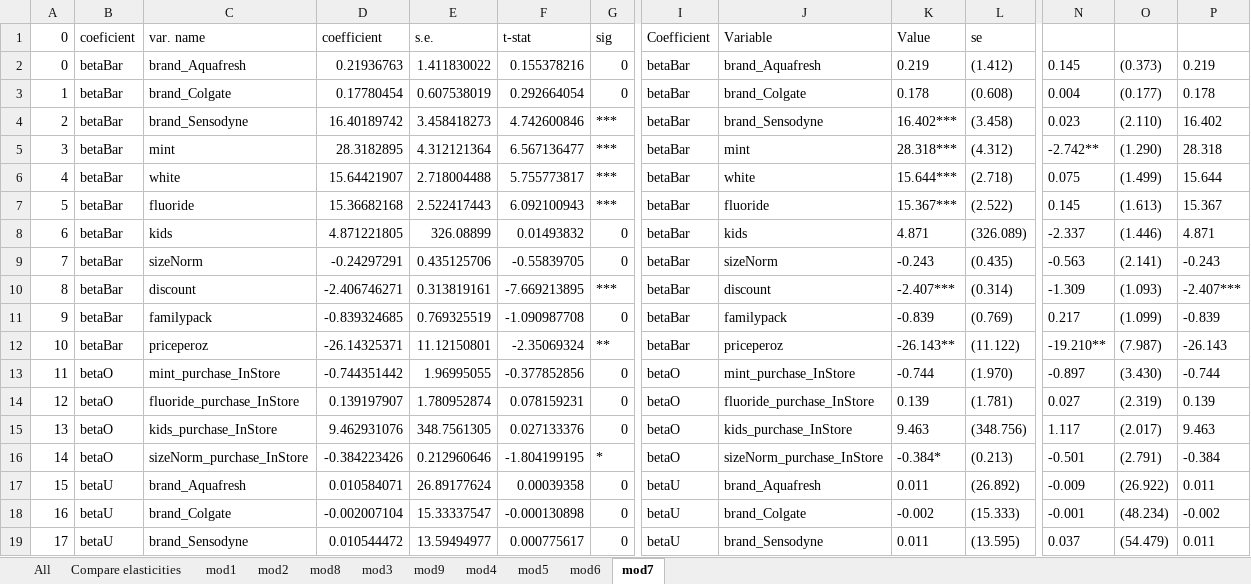
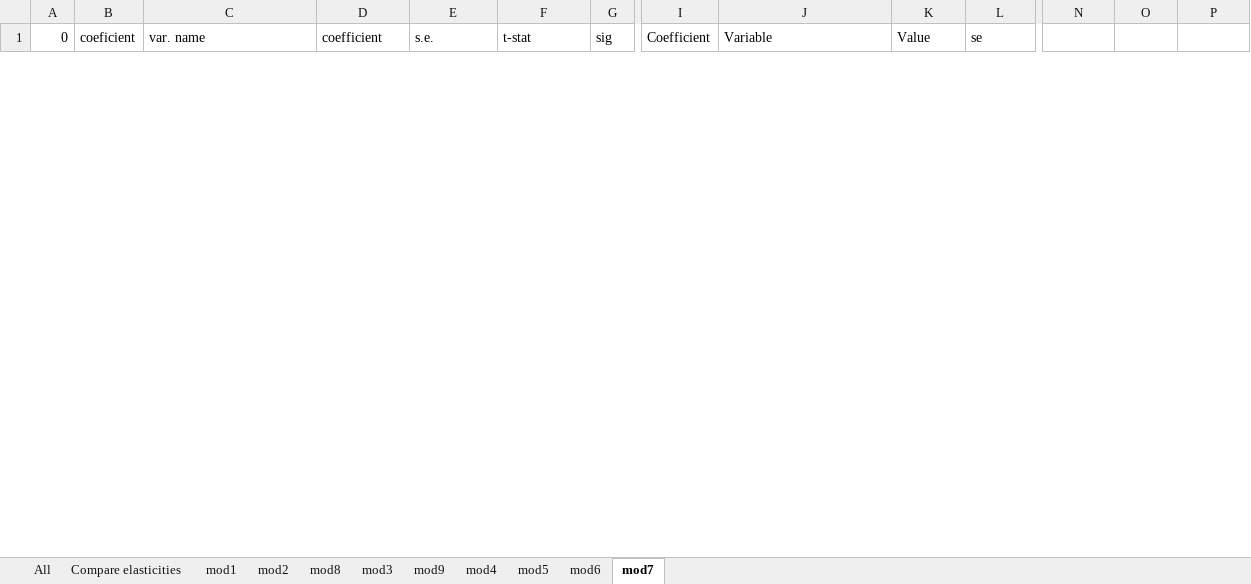
Before and after one commit to robamadour/ps2_IO2, an Excel workbook: outputs/Tables_format.xlsx, sheet mod7, drawn as a sheet; only a part is shown, gaps mark what is left out; values as stored, in another font and other column widths than the file's, no borders; removed rows and columns are numbered as before the commit, all else as after; rows hold the shown columns only; the diff covers the shown part only; the diff names each change by its address in the sheet, - before the commit and + after, or states it on an @@ line.

```diff
--- a/outputs/Tables_format.xlsx (sheet mod7)
+++ b/outputs/Tables_format.xlsx (sheet mod7)
-row 2: 0 | betaBar | brand_Aquafresh | 0.21936763 | 1.411830022 | 0.155378216 | 0 | betaBar | brand_Aquafresh | 0.219 | (1.412) | 0.145 | (0.373) | 0.219
-row 3: 1 | betaBar | brand_Colgate | 0.17780454 | 0.607538019 | 0.292664054 | 0 | betaBar | brand_Colgate | 0.178 | (0.608) | 0.004 | (0.177) | 0.178
-row 4: 2 | betaBar | brand_Sensodyne | 16.40189742 | 3.458418273 | 4.742600846 | *** | betaBar | brand_Sensodyne | 16.402*** | (3.458) | 0.023 | (2.110) | 16.402
-row 5: 3 | betaBar | mint | 28.3182895 | 4.312121364 | 6.567136477 | *** | betaBar | mint | 28.318*** | (4.312) | -2.742** | (1.290) | 28.318
-row 6: 4 | betaBar | white | 15.64421907 | 2.718004488 | 5.755773817 | *** | betaBar | white | 15.644*** | (2.718) | 0.075 | (1.499) | 15.644
-row 7: 5 | betaBar | fluoride | 15.36682168 | 2.522417443 | 6.092100943 | *** | betaBar | fluoride | 15.367*** | (2.522) | 0.145 | (1.613) | 15.367
-row 8: 6 | betaBar | kids | 4.871221805 | 326.08899 | 0.01493832 | 0 | betaBar | kids | 4.871 | (326.089) | -2.337 | (1.446) | 4.871
-row 9: 7 | betaBar | sizeNorm | -0.24297291 | 0.435125706 | -0.55839705 | 0 | betaBar | sizeNorm | -0.243 | (0.435) | -0.563 | (2.141) | -0.243
-row 10: 8 | betaBar | discount | -2.406746271 | 0.313819161 | -7.669213895 | *** | betaBar | discount | -2.407*** | (0.314) | -1.309 | (1.093) | -2.407***
-row 11: 9 | betaBar | familypack | -0.839324685 | 0.769325519 | -1.090987708 | 0 | betaBar | familypack | -0.839 | (0.769) | 0.217 | (1.099) | -0.839
-row 12: 10 | betaBar | priceperoz | -26.14325371 | 11.12150801 | -2.35069324 | ** | betaBar | priceperoz | -26.143** | (11.122) | -19.210** | (7.987) | -26.143
-row 13: 11 | betaO | mint_purchase_InStore | -0.744351442 | 1.96995055 | -0.377852856 | 0 | betaO | mint_purchase_InStore | -0.744 | (1.970) | -0.897 | (3.430) | -0.744
-row 14: 12 | betaO | fluoride_purchase_InStore | 0.139197907 | 1.780952874 | 0.078159231 | 0 | betaO | fluoride_purchase_InStore | 0.139 | (1.781) | 0.027 | (2.319) | 0.139
-row 15: 13 | betaO | kids_purchase_InStore | 9.462931076 | 348.7561305 | 0.027133376 | 0 | betaO | kids_purchase_InStore | 9.463 | (348.756) | 1.117 | (2.017) | 9.463
-row 16: 14 | betaO | sizeNorm_purchase_InStore | -0.384223426 | 0.212960646 | -1.804199195 | * | betaO | sizeNorm_purchase_InStore | -0.384* | (0.213) | -0.501 | (2.791) | -0.384
-row 17: 15 | betaU | brand_Aquafresh | 0.010584071 | 26.89177624 | 0.00039358 | 0 | betaU | brand_Aquafresh | 0.011 | (26.892) | -0.009 | (26.922) | 0.011
-row 18: 16 | betaU | brand_Colgate | -0.002007104 | 15.33337547 | -0.000130898 | 0 | betaU | brand_Colgate | -0.002 | (15.333) | -0.001 | (48.234) | -0.002
-row 19: 17 | betaU | brand_Sensodyne | 0.010544472 | 13.59494977 | 0.000775617 | 0 | betaU | brand_Sensodyne | 0.011 | (13.595) | 0.037 | (54.479) | 0.011
```
Also changed, not shown: 28 added rows elsewhere in this sheet, sheet Compare elasticities, sheet mod6, sheet mod4, sheet All, sheet mod3, sheet mod9, 2 more sheets, formulas that keep their value, hidden cells, charts or pictures, outputs/mod_1.xlsx, outputs/mod_2.xlsx, 36 other files.
